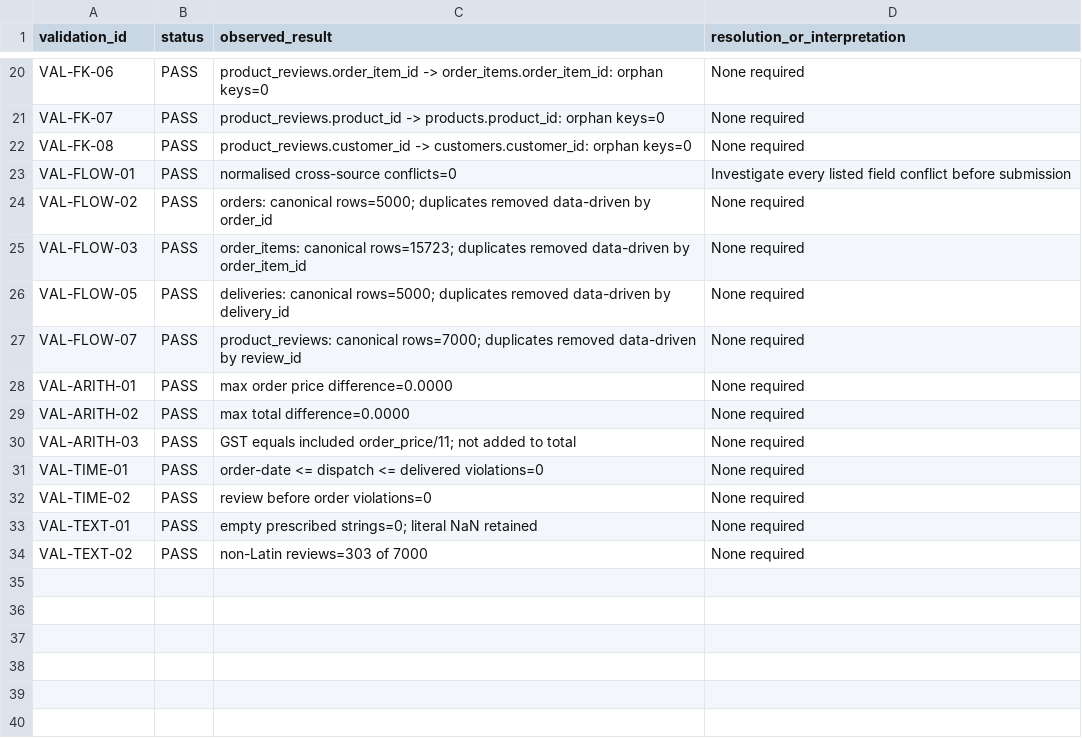
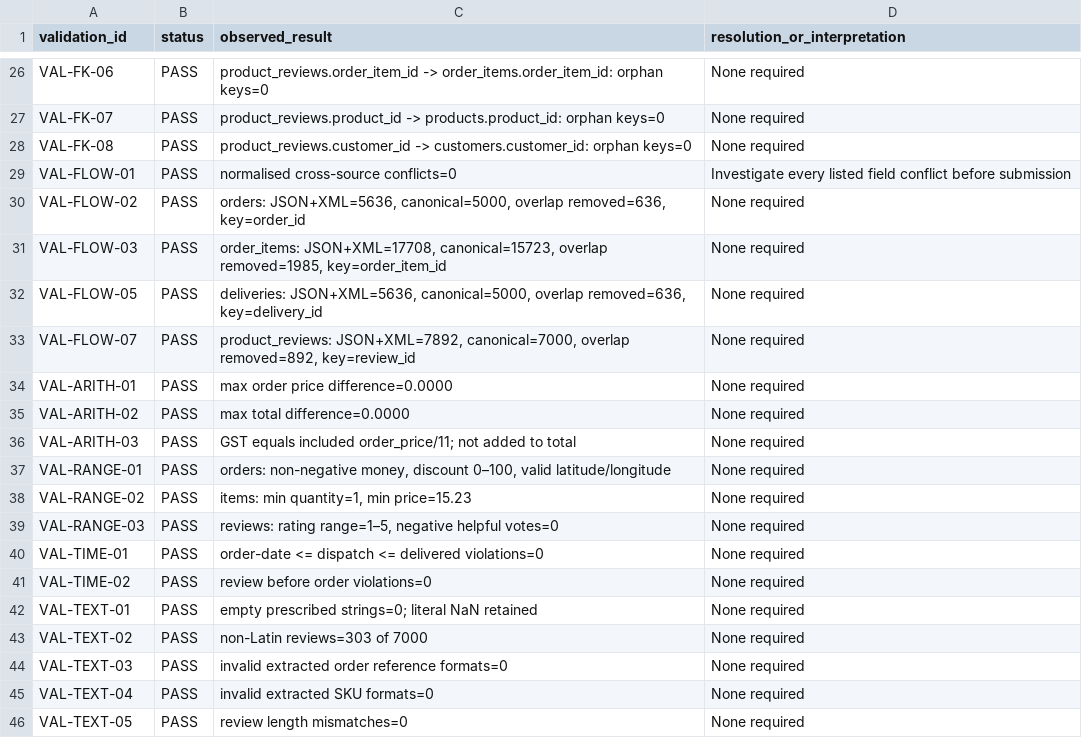
Before and after one commit to ZGHL/FIT5196-A1, a CSV file: outputs/Group030_validation_register.csv, drawn as a sheet; only a part is shown, gaps mark what is left out; the diff covers the shown part only.

```diff
--- a/outputs/Group030_validation_register.csv
+++ b/outputs/Group030_validation_register.csv
@@ -23,6 +29,6 @@ VAL-FK-08,PASS,product_reviews.customer_id -> customers.customer_id: orphan keys
 VAL-FLOW-01,PASS,normalised cross-source conflicts=0,Investigate every listed field conflict before submission
-VAL-FLOW-02,PASS,orders: canonical rows=5000; duplicates removed data-driven by order_id,None required
-VAL-FLOW-03,PASS,order_items: canonical rows=15723; duplicates removed data-driven by order_item_id,None required
-VAL-FLOW-05,PASS,deliveries: canonical rows=5000; duplicates removed data-driven by delivery_id,None required
-VAL-FLOW-07,PASS,product_reviews: canonical rows=7000; duplicates removed data-driven by review_id,None required
+VAL-FLOW-02,PASS,"orders: JSON+XML=5636, canonical=5000, overlap removed=636, key=order_id",None required
+VAL-FLOW-03,PASS,"order_items: JSON+XML=17708, canonical=15723, overlap removed=1985, key=order_item_id",None required
+VAL-FLOW-05,PASS,"deliveries: JSON+XML=5636, canonical=5000, overlap removed=636, key=delivery_id",None required
+VAL-FLOW-07,PASS,"product_reviews: JSON+XML=7892, canonical=7000, overlap removed=892, key=review_id",None required
 VAL-ARITH-01,PASS,max order price difference=0.0000,None required
@@ -30,2 +36,5 @@ VAL-ARITH-02,PASS,max total difference=0.0000,None required
 VAL-ARITH-03,PASS,GST equals included order_price/11; not added to total,None required
+VAL-RANGE-01,PASS,"orders: non-negative money, discount 0–100, valid latitude/longitude",None required
+VAL-RANGE-02,PASS,"items: min quantity=1, min price=15.23",None required
+VAL-RANGE-03,PASS,"reviews: rating range=1–5, negative helpful votes=0",None required
 VAL-TIME-01,PASS,order-date <= dispatch <= delivered violations=0,None required
@@ -34 +43,4 @@ VAL-TEXT-01,PASS,empty prescribed strings=0; literal NaN retained,None required
 VAL-TEXT-02,PASS,non-Latin reviews=303 of 7000,None required
+VAL-TEXT-03,PASS,invalid extracted order reference formats=0,None required
+VAL-TEXT-04,PASS,invalid extracted SKU formats=0,None required
+VAL-TEXT-05,PASS,review length mismatches=0,None required
```
Also changed, not shown: 6 added rows elsewhere in this file, 16 other files.
